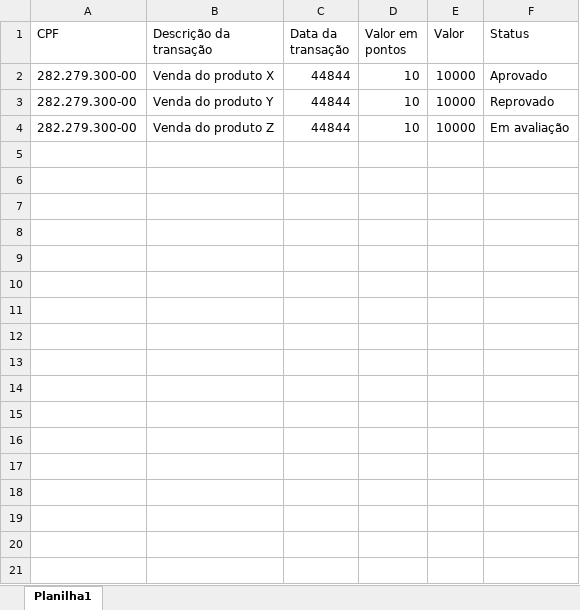
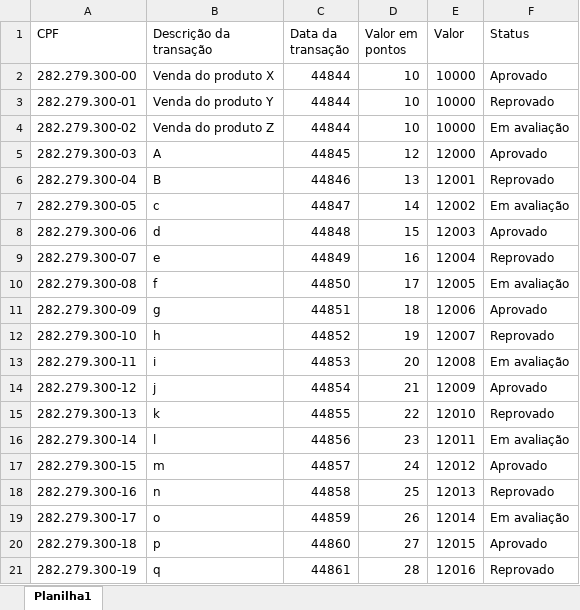
Before and after one commit to zFormigoni/Projeto-nex, an Excel workbook: backend/Pasta1.xlsx, sheet Planilha1, drawn as a sheet; only a part is shown; values as stored, in another font and other column widths than the file's, no borders; the diff covers the shown part only; the diff names each change by its address in the sheet, - before the commit and + after, or states it on an @@ line.

Commit message:
importacao de tabela excel e metodo de criacao dos itens no banco

```diff
--- a/backend/Pasta1.xlsx (sheet Planilha1)
+++ b/backend/Pasta1.xlsx (sheet Planilha1)
-A3 (CPF): 282.279.300-00
+A3 (CPF): 282.279.300-01
-A4 (CPF): 282.279.300-00
+A4 (CPF): 282.279.300-02
+row 5: 282.279.300-03 | A | 44845 | 12 | 12000 | Aprovado
+row 6: 282.279.300-04 | B | 44846 | 13 | 12001 | Reprovado
+row 7: 282.279.300-05 | c | 44847 | 14 | 12002 | Em avaliação
+row 8: 282.279.300-06 | d | 44848 | 15 | 12003 | Aprovado
+row 9: 282.279.300-07 | e | 44849 | 16 | 12004 | Reprovado
+row 10: 282.279.300-08 | f | 44850 | 17 | 12005 | Em avaliação
+row 11: 282.279.300-09 | g | 44851 | 18 | 12006 | Aprovado
+row 12: 282.279.300-10 | h | 44852 | 19 | 12007 | Reprovado
+row 13: 282.279.300-11 | i | 44853 | 20 | 12008 | Em avaliação
+row 14: 282.279.300-12 | j | 44854 | 21 | 12009 | Aprovado
+row 15: 282.279.300-13 | k | 44855 | 22 | 12010 | Reprovado
+row 16: 282.279.300-14 | l | 44856 | 23 | 12011 | Em avaliação
+row 17: 282.279.300-15 | m | 44857 | 24 | 12012 | Aprovado
+row 18: 282.279.300-16 | n | 44858 | 25 | 12013 | Reprovado
+row 19: 282.279.300-17 | o | 44859 | 26 | 12014 | Em avaliação
+row 20: 282.279.300-18 | p | 44860 | 27 | 12015 | Aprovado
+row 21: 282.279.300-19 | q | 44861 | 28 | 12016 | Reprovado
```
Also changed, not shown: 9 added rows elsewhere in this sheet, 2 other files.
